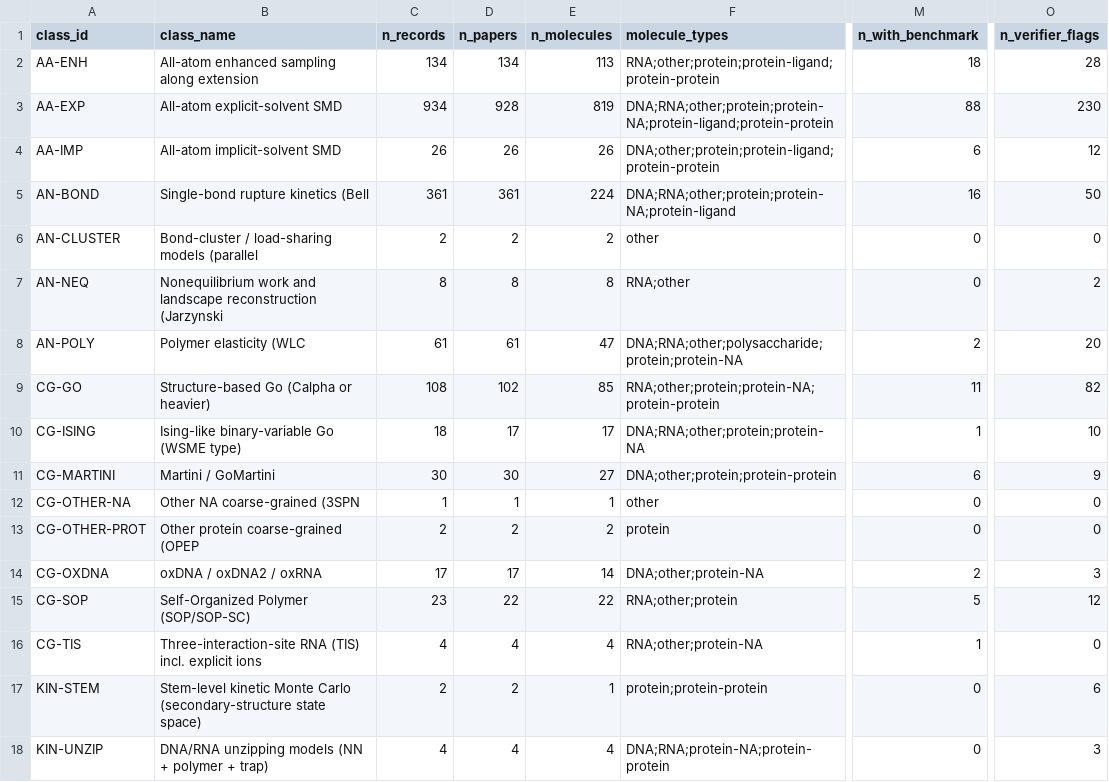
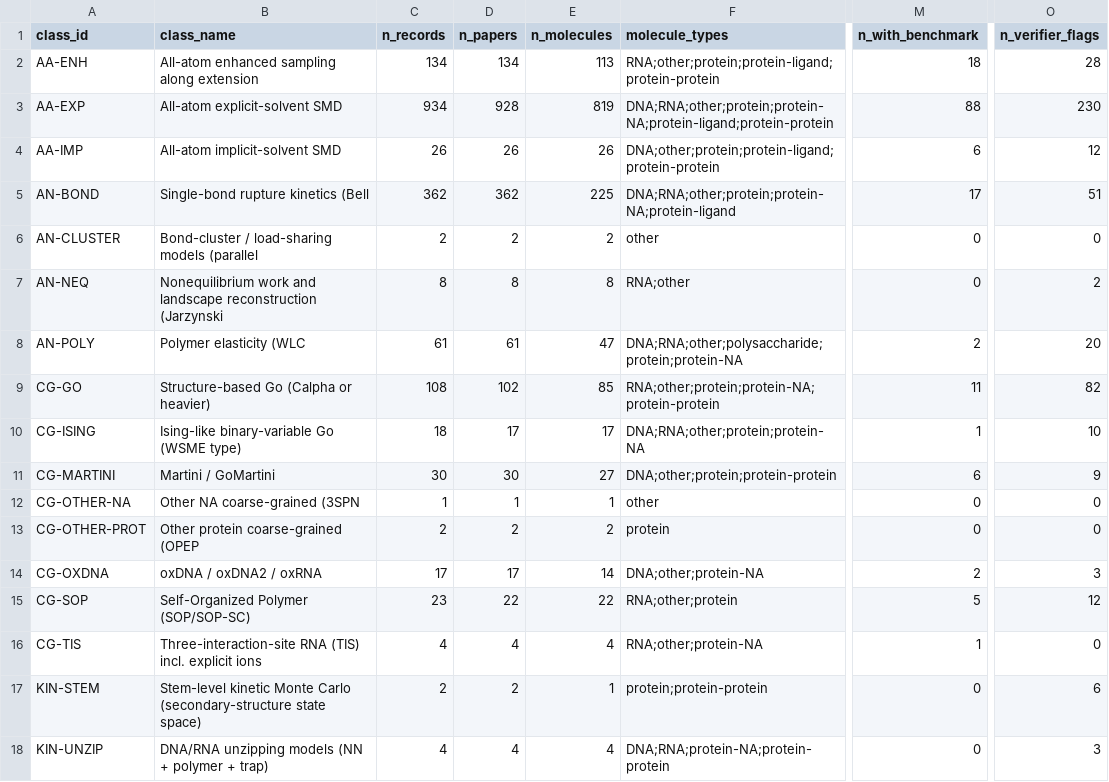
Before and after one commit to MattH55/smash-sim, a CSV file: data/views/per_class.csv, drawn as a sheet; only a part is shown, gaps mark what is left out; the diff names each change by its address in the sheet, - before the commit and + after, or states it on an @@ line.

```diff
--- a/data/views/per_class.csv
+++ b/data/views/per_class.csv
-C5 (n_records): 361
+C5 (n_records): 362
-D5 (n_papers): 361
+D5 (n_papers): 362
-E5 (n_molecules): 224
+E5 (n_molecules): 225
-M5 (n_with_benchmark): 16
+M5 (n_with_benchmark): 17
-O5 (n_verifier_flags): 50
+O5 (n_verifier_flags): 51
```
Also changed, not shown: data/30_missing.csv, data/views/arrows.csv, 10 other files.
